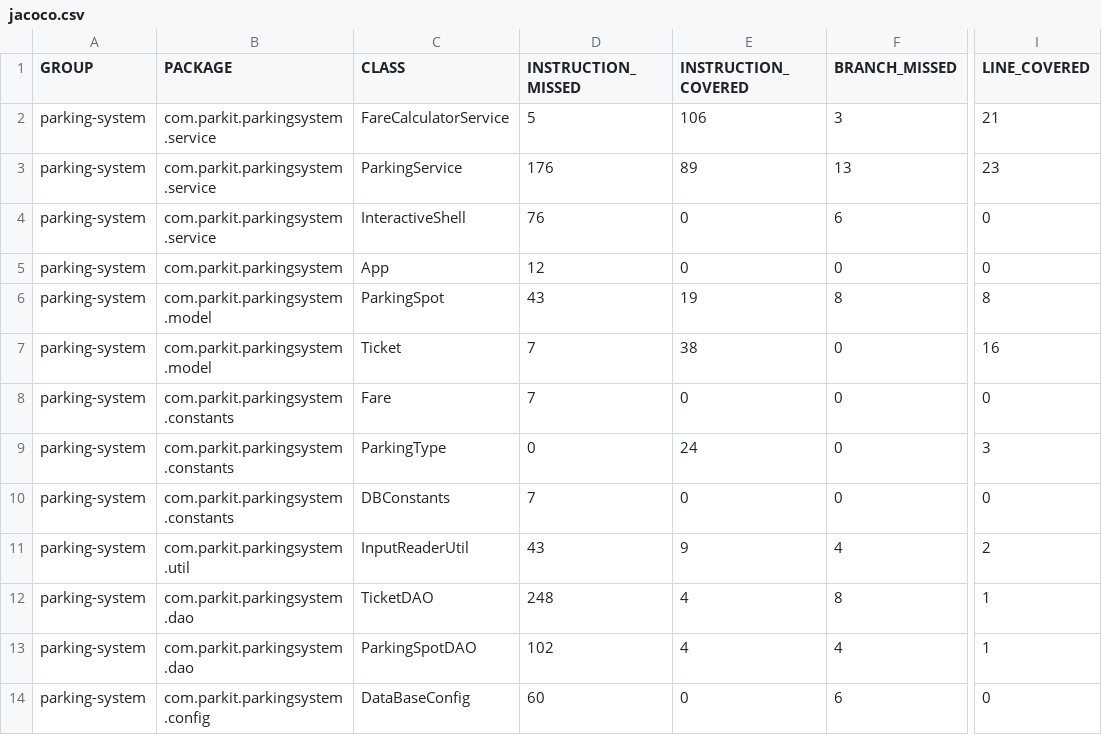
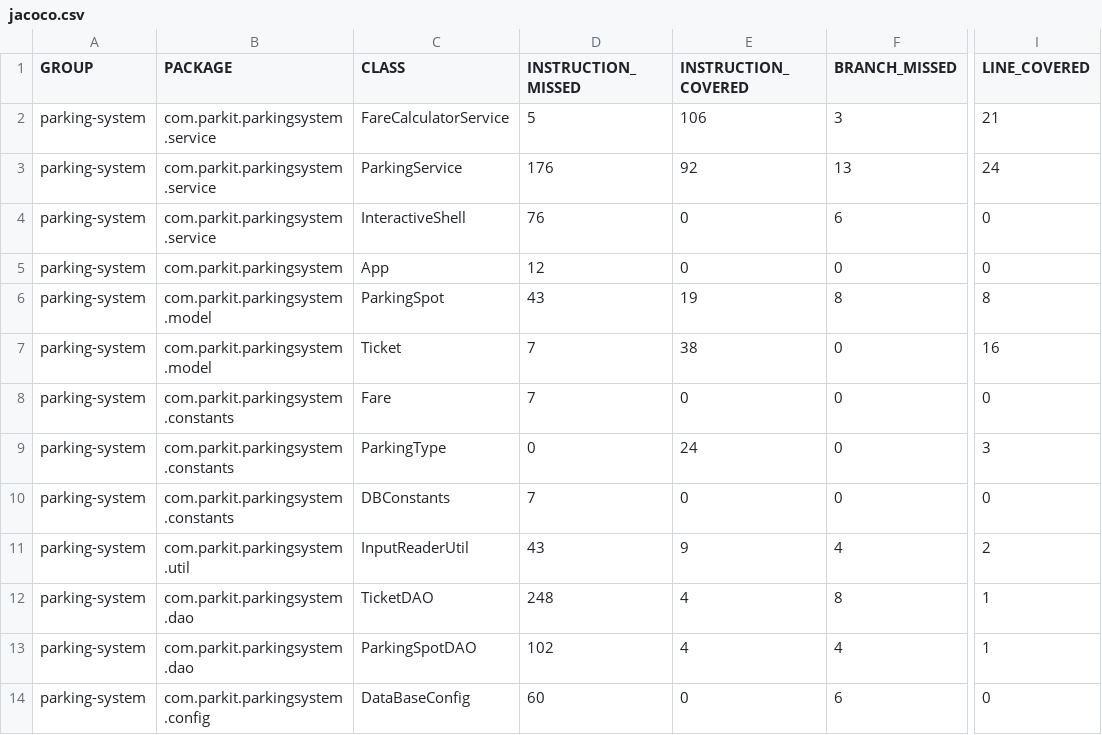
Before and after one commit to Valleaf/parkingsystem, a CSV file: target/site/jacoco/jacoco.csv, drawn as a sheet; only a part is shown, gaps mark what is left out; the diff names each change by its address in the sheet, - before the commit and + after, or states it on an @@ line.

```diff
--- a/target/site/jacoco/jacoco.csv
+++ b/target/site/jacoco/jacoco.csv
-E3 (INSTRUCTION_COVERED): 89
+E3 (INSTRUCTION_COVERED): 92
-I3 (LINE_COVERED): 23
+I3 (LINE_COVERED): 24
```
Also changed, not shown: 20 other files.
